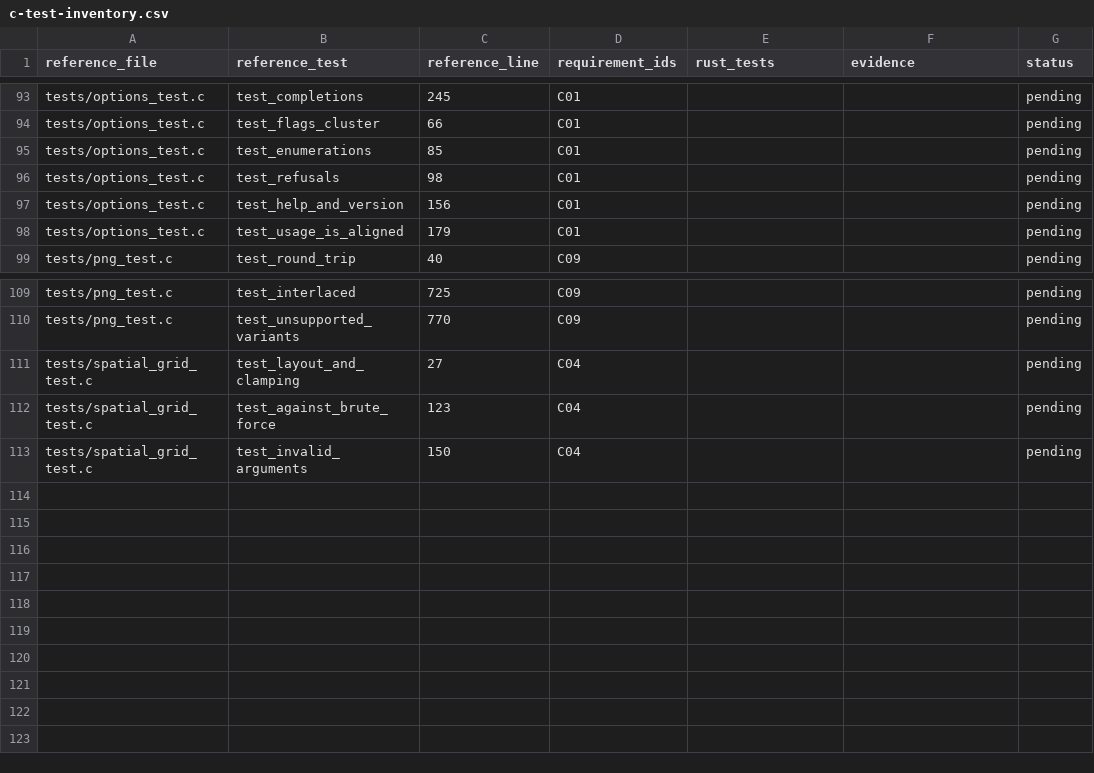
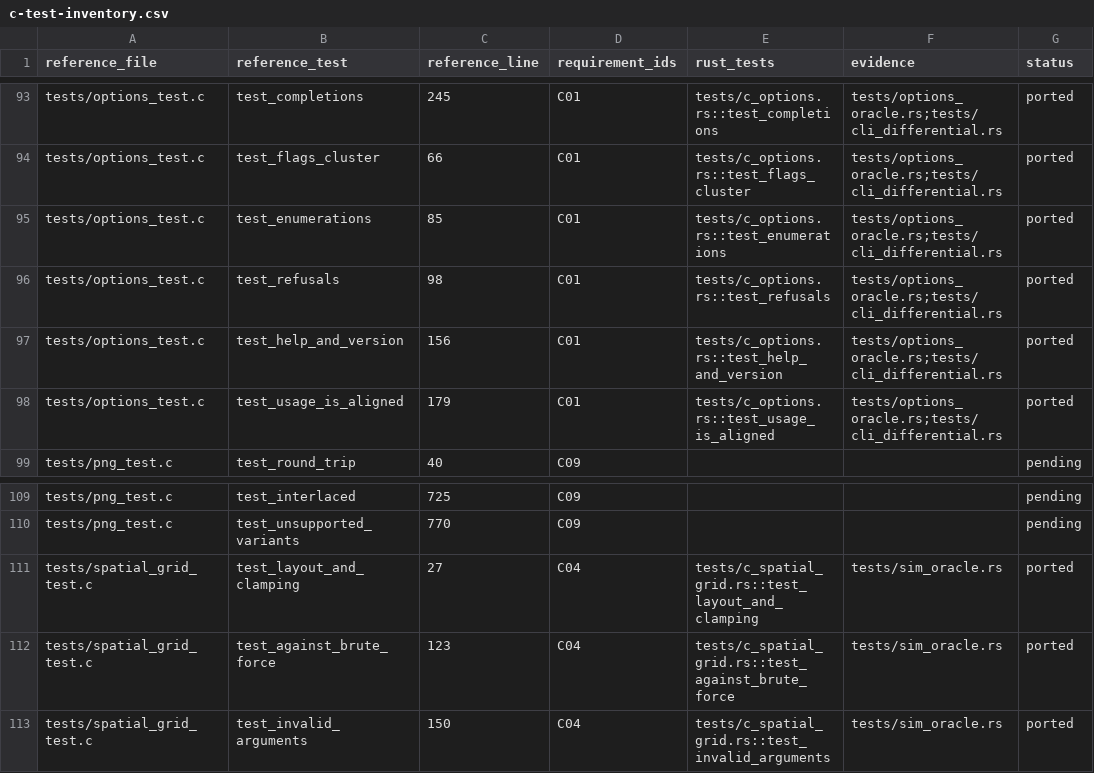
Before and after one commit to willibrandon/rbirds, a CSV file: docs/c-test-inventory.csv, drawn as a sheet; only a part is shown, gaps mark what is left out; the diff covers the shown part only; the diff names each change by its address in the sheet, - before the commit and + after, or states it on an @@ line.

Commit message:
Translate the spatial grid C tests; add the inventory validator and mapping

```diff
--- a/docs/c-test-inventory.csv
+++ b/docs/c-test-inventory.csv
-E93 (rust_tests): (empty)
+E93 (rust_tests): tests/c_options.rs::test_completions
-F93:F98 (evidence): (empty)
+F93:F98 (evidence): tests/options_oracle.rs;tests/cli_differential.rs
-G93:G98 (status): pending
+G93:G98 (status): ported
-E94 (rust_tests): (empty)
+E94 (rust_tests): tests/c_options.rs::test_flags_cluster
-E95 (rust_tests): (empty)
+E95 (rust_tests): tests/c_options.rs::test_enumerations
-E96 (rust_tests): (empty)
+E96 (rust_tests): tests/c_options.rs::test_refusals
-E97 (rust_tests): (empty)
+E97 (rust_tests): tests/c_options.rs::test_help_and_version
-E98 (rust_tests): (empty)
+E98 (rust_tests): tests/c_options.rs::test_usage_is_aligned
-E111 (rust_tests): (empty)
+E111 (rust_tests): tests/c_spatial_grid.rs::test_layout_and_clamping
-F111:F113 (evidence): (empty)
+F111:F113 (evidence): tests/sim_oracle.rs
-G111:G113 (status): pending
+G111:G113 (status): ported
-E112 (rust_tests): (empty)
+E112 (rust_tests): tests/c_spatial_grid.rs::test_against_brute_force
-E113 (rust_tests): (empty)
+E113 (rust_tests): tests/c_spatial_grid.rs::test_invalid_arguments
```
Also changed, not shown: 72 edited cells elsewhere in this file, 3 other files.
